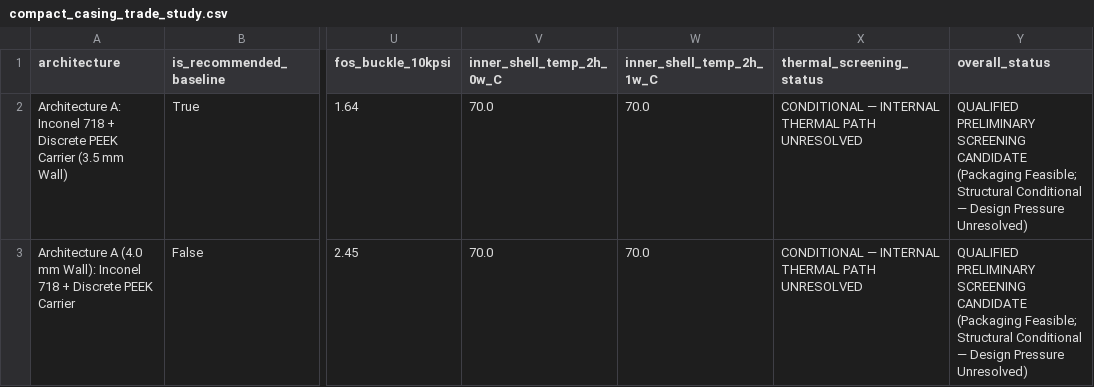
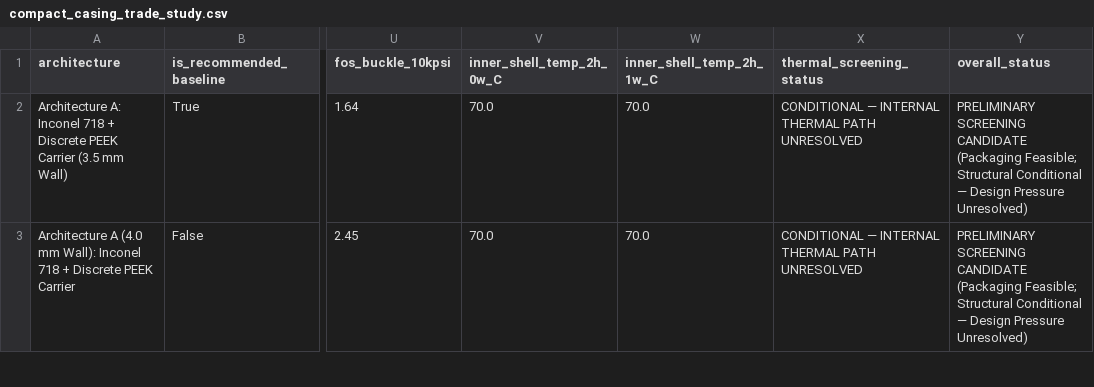
Before and after one commit to faliqadlan/pertacoustic-3d-design, a CSV file: results/compact-casing/compact_casing_trade_study.csv, drawn as a sheet; only a part is shown, gaps mark what is left out; the diff covers the shown part only; the diff names each change by its address in the sheet, - before the commit and + after, or states it on an @@ line.

```diff
--- a/results/compact-casing/compact_casing_trade_study.csv
+++ b/results/compact-casing/compact_casing_trade_study.csv
-Y2:Y3 (overall_status): QUALIFIED PRELIMINARY SCREENING…
+Y2:Y3 (overall_status): PRELIMINARY SCREENING…
```
Also changed, not shown: 6 edited cells elsewhere in this file, 2 other files.
